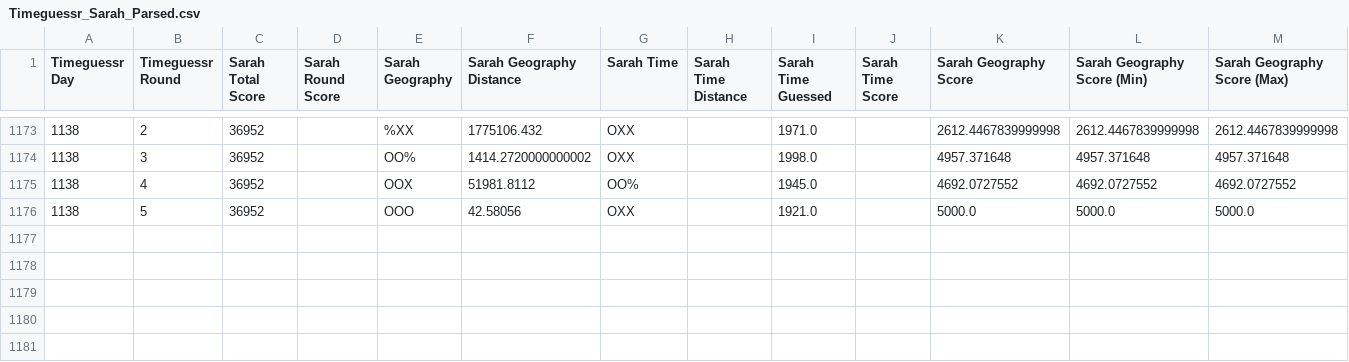
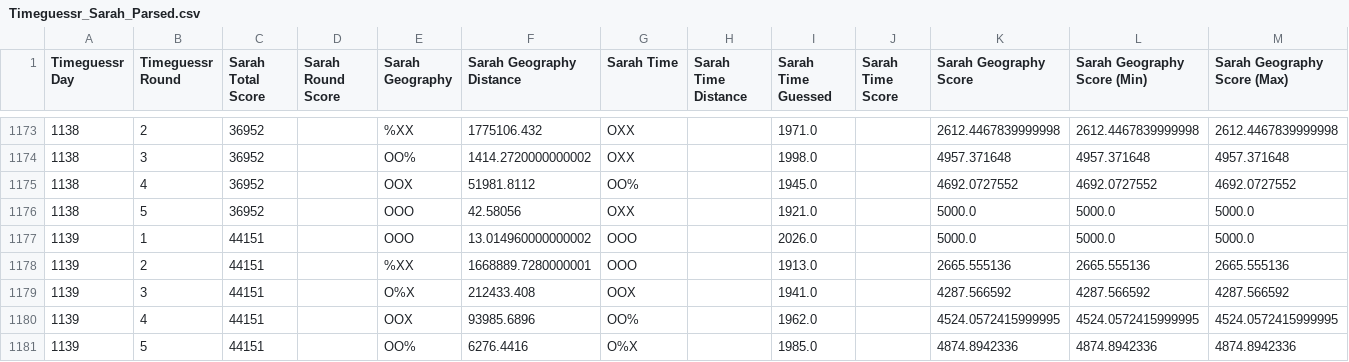
Before and after one commit to sjlarimer/TimeGuessr, a CSV file: Data/Timeguessr_Sarah_Parsed.csv, drawn as a sheet; only a part is shown, gaps mark what is left out.

```diff
--- a/Data/Timeguessr_Sarah_Parsed.csv
+++ b/Data/Timeguessr_Sarah_Parsed.csv
@@ -1176 +1176,6 @@ Timeguessr Day,Timeguessr Round,Sarah Total Score,Sarah Round Score,Sarah Geogra
 1138,5,36952,,OOO,42.58056,OXX,,1921.0,,5000.0,5000.0,5000.0
+1139,1,44151,,OOO,13.014960000000002,OOO,,2026.0,,5000.0,5000.0,5000.0
+1139,2,44151,,%XX,1668889.7280000001,OOO,,1913.0,,2665.555136,2665.555136,2665.555136
+1139,3,44151,,O%X,212433.408,OOX,,1941.0,,4287.566592,4287.566592,4287.566592
+1139,4,44151,,OOX,93985.6896,OO%,,1962.0,,4524.0572415999995,4524.0572415999995,4524.0572415999995
+1139,5,44151,,OO%,6276.4416,O%X,,1985.0,,4874.8942336,4874.8942336,4874.8942336
```
Also changed, not shown: Data/Timeguessr_Actuals_Parsed.csv, Data/Timeguessr_Michael_Parsed.csv, 4 other files.
